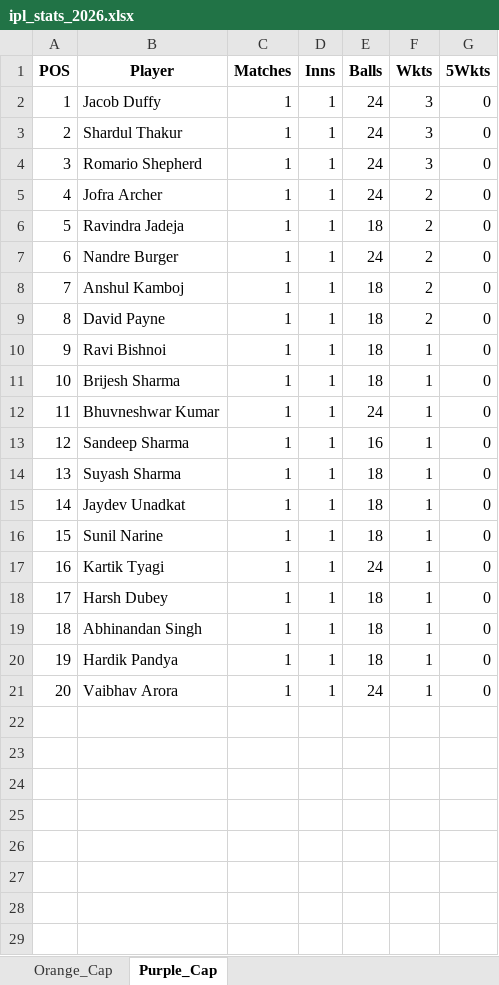
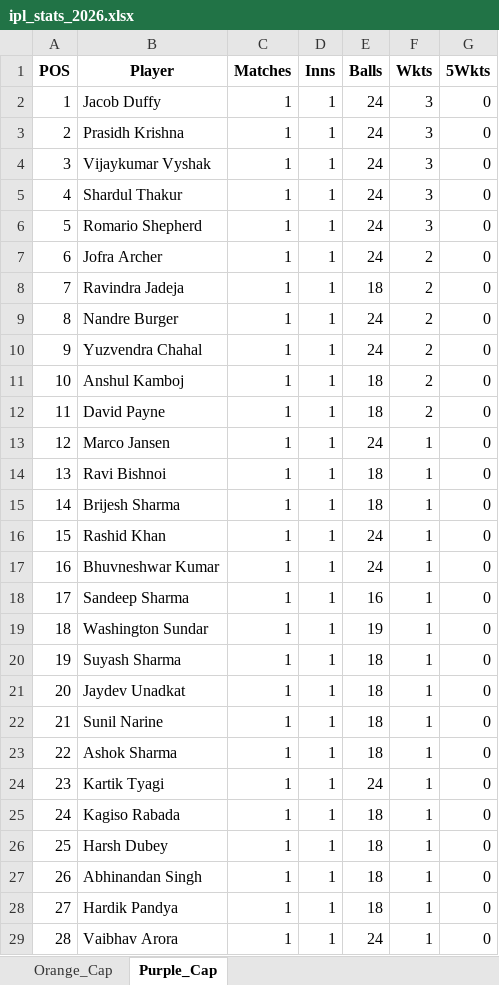
Before and after one commit to pratikalwaysrocks/Wadi-IPL-2026, an Excel workbook: ipl_stats_2026.xlsx, sheet Purple_Cap, drawn as a sheet; values as stored, in another font and other column widths than the file's, no borders; addresses are those after the commit; the diff names each change by its address in the sheet, - before the commit and + after, or states it on an @@ line.

```diff
--- a/ipl_stats_2026.xlsx (sheet Purple_Cap)
+++ b/ipl_stats_2026.xlsx (sheet Purple_Cap)
+row 3: 2 | Prasidh Krishna | 1 | 1 | 24 | 3 | 0
+row 4: 3 | Vijaykumar Vyshak | 1 | 1 | 24 | 3 | 0
@@ column A (POS) renumbered from row 5 down @@
+row 10: 9 | Yuzvendra Chahal | 1 | 1 | 24 | 2 | 0
+row 13: 12 | Marco Jansen | 1 | 1 | 24 | 1 | 0
+row 16: 15 | Rashid Khan | 1 | 1 | 24 | 1 | 0
+row 19: 18 | Washington Sundar | 1 | 1 | 19 | 1 | 0
+row 23: 22 | Ashok Sharma | 1 | 1 | 18 | 1 | 0
+row 25: 24 | Kagiso Rabada | 1 | 1 | 18 | 1 | 0
```
Also changed, not shown: sheet Orange_Cap, IPL_Fantasy_Points.xlsx.
